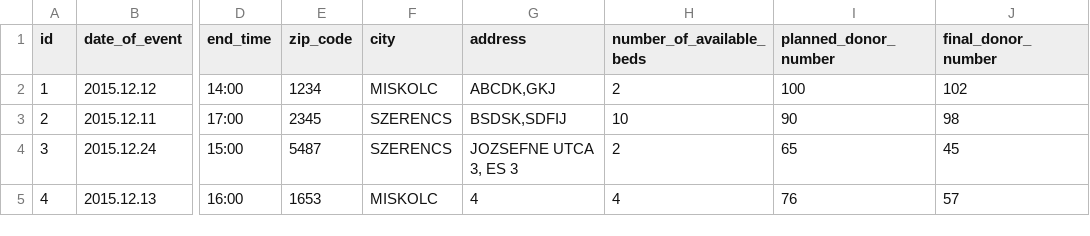
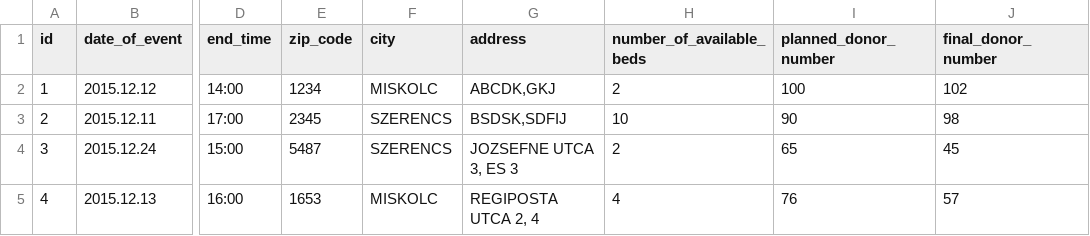
Before and after one commit to AndrasKesik/Python_BloodDonorRegistration, a CSV file: Data/donations.csv, drawn as a sheet; only a part is shown, gaps mark what is left out; the diff names each change by its address in the sheet, - before the commit and + after, or states it on an @@ line.

```diff
--- a/Data/donations.csv
+++ b/Data/donations.csv
-G5 (address): 4
+G5 (address): REGIPOSTA UTCA 2, 4
```
Also changed, not shown: Data/donors.csv, 5 other files.
